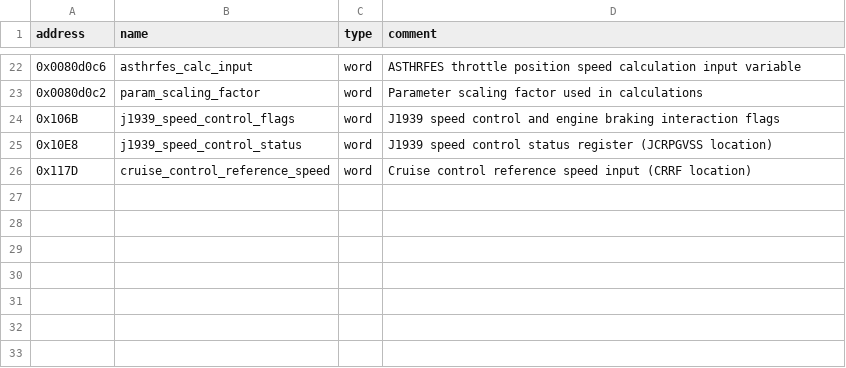
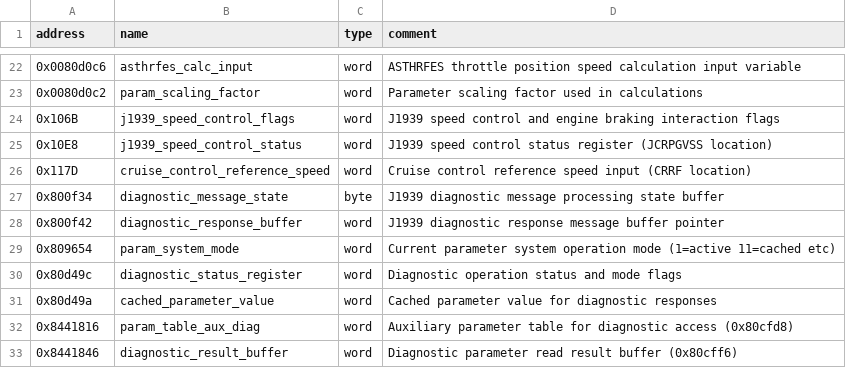
Before and after one commit to jlaustill/J90280.05.analysis, a CSV file: ghidra/J90280.05.rep/global_variables.csv, drawn as a sheet; only a part is shown, gaps mark what is left out.

```diff
--- a/ghidra/J90280.05.rep/global_variables.csv
+++ b/ghidra/J90280.05.rep/global_variables.csv
@@ -26 +26,8 @@ address,name,type,comment
 0x117D,cruise_control_reference_speed,word,Cruise control reference speed input (CRRF location)
+0x800f34,diagnostic_message_state,byte,J1939 diagnostic message processing state buffer
+0x800f42,diagnostic_response_buffer,word,J1939 diagnostic response message buffer pointer
+0x809654,param_system_mode,word,Current parameter system operation mode (1=active 11=cached etc)
+0x80d49c,diagnostic_status_register,word,Diagnostic operation status and mode flags
+0x80d49a,cached_parameter_value,word,Cached parameter value for diagnostic responses
+0x8441816,param_table_aux_diag,word,Auxiliary parameter table for diagnostic access (0x80cfd8)
+0x8441846,diagnostic_result_buffer,word,Diagnostic parameter read result buffer (0x80cff6)
```
Also changed, not shown: ghidra/J90280.05.rep/function_renames.csv, ghidra/J90280.05.rep/structure_definitions.csv, 2 other files.
